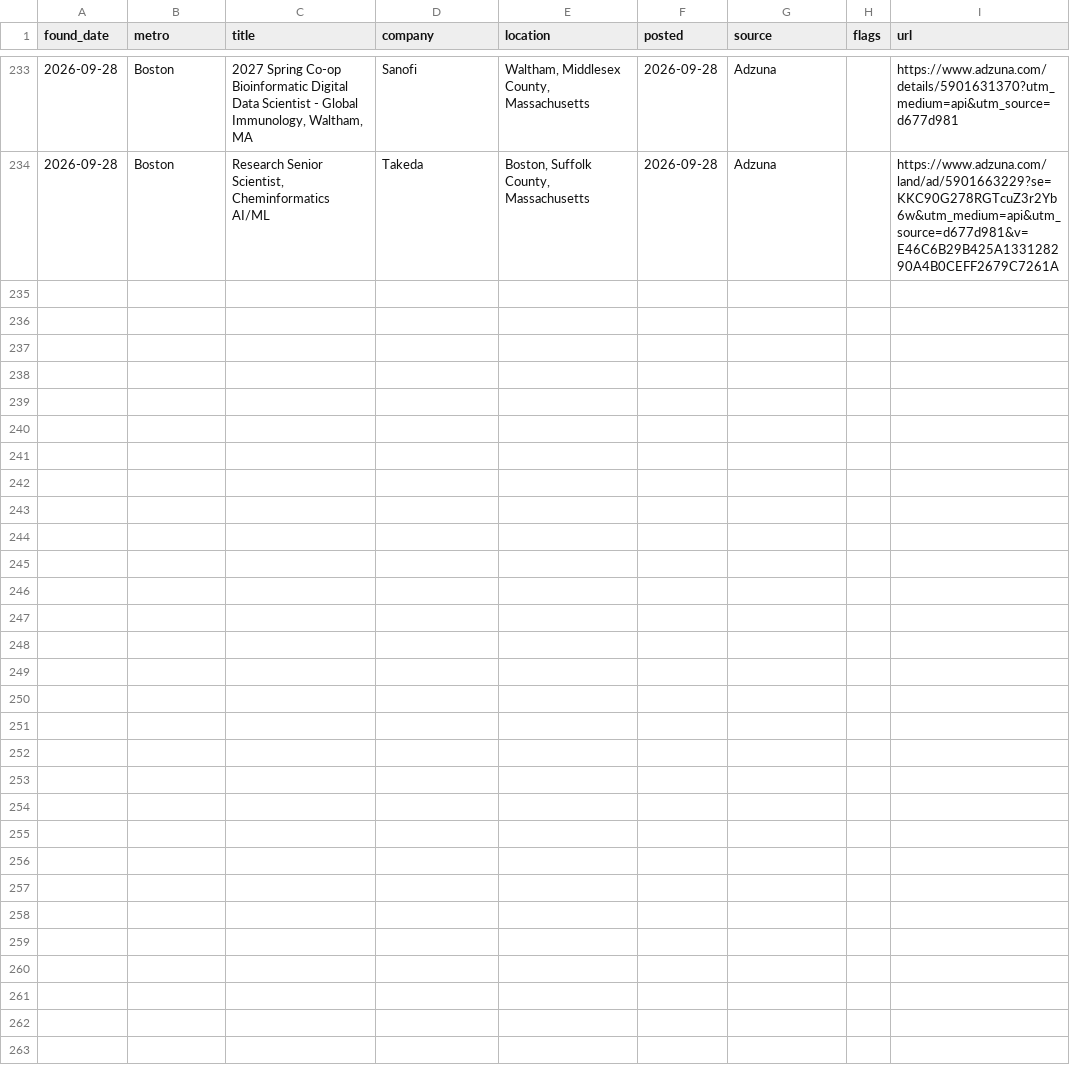
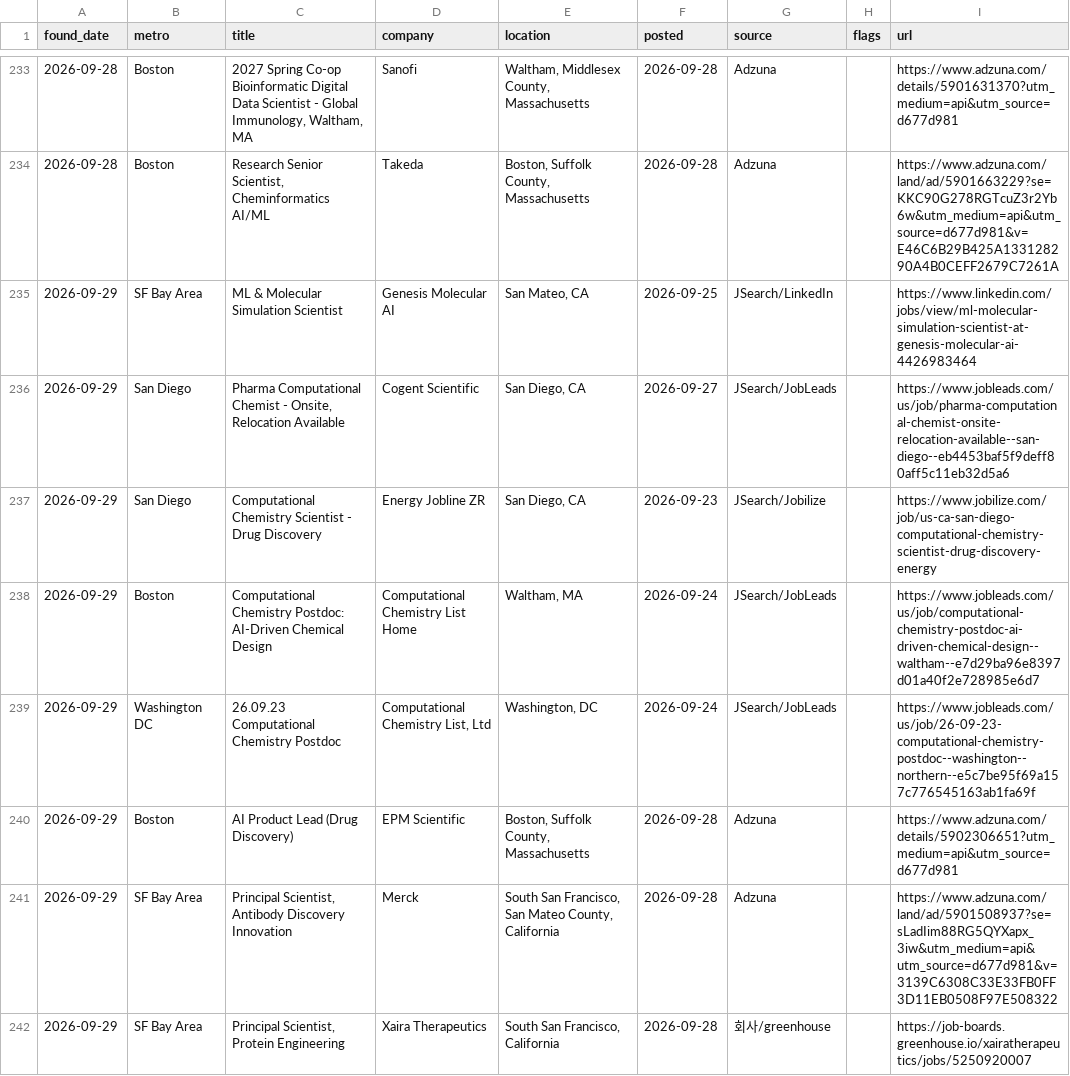
Before and after one commit to jaemin-eng/bio-jobs, a CSV file: data/jobs_history.csv, drawn as a sheet; only a part is shown, gaps mark what is left out; the diff names each change by its address in the sheet, - before the commit and + after, or states it on an @@ line.

```diff
--- a/data/jobs_history.csv
+++ b/data/jobs_history.csv
+row 235: 2026-09-29 | SF Bay Area | ML & Molecular Simulation Scientist | Genesis Molecular AI | San Mateo, CA | 2026-09-25 | JSearch/LinkedIn |  | https://www.linkedin.com/jobs/view/ml-molecular-simulation-scientist-at-genesis-molecular-ai-4426983464
+row 236: 2026-09-29 | San Diego | Pharma Computational Chemist - Onsite, Relocation Available | Cogent Scientific | San Diego, CA | 2026-09-27 | JSearch/JobLeads |  | https://www.jobleads.com/us/job/pharma-computational-chemist-onsite-relocation-available--san-diego--eb4453baf5f9deff80aff5c11eb32d5a6
+row 237: 2026-09-29 | San Diego | Computational Chemistry Scientist - Drug Discovery | Energy Jobline ZR | San Diego, CA | 2026-09-23 | JSearch/Jobilize |  | https://www.jobilize.com/job/us-ca-san-diego-computational-chemistry-scientist-drug-discovery-energy
+row 238: 2026-09-29 | Boston | Computational Chemistry Postdoc: AI-Driven Chemical Design | Computational Chemistry List Home | Waltham, MA | 2026-09-24 | JSearch/JobLeads |  | https://www.jobleads.com/us/job/computational-chemistry-postdoc-ai-driven-chemical-design--waltham--e7d29ba96e8397d01a40f2e728985e6d7
+row 239: 2026-09-29 | Washington DC | 26.09.23 Computational Chemistry Postdoc | Computational Chemistry List, Ltd | Washington, DC | 2026-09-24 | JSearch/JobLeads |  | https://www.jobleads.com/us/job/26-09-23-computational-chemistry-postdoc--washington--northern--e5c7be95f69a157c776545163ab1fa69f
+row 240: 2026-09-29 | Boston | AI Product Lead (Drug Discovery) | EPM Scientific | Boston, Suffolk County, Massachusetts | 2026-09-28 | Adzuna |  | https://www.adzuna.com/details/5902306651?utm_medium=api&utm_source=d677d981
+row 241: 2026-09-29 | SF Bay Area | Principal Scientist, Antibody Discovery Innovation | Merck | South San Francisco, San Mateo County, California | 2026-09-28 | Adzuna |  | https://www.adzuna.com/land/ad/5901508937?se=sLadIim88RG5QYXapx_3iw&utm_medium=api&utm_source=d677d981&v=3139C6308C33E33FB0FF3D11EB0508F97E508322
+row 242: 2026-09-29 | SF Bay Area | Principal Scientist, Protein Engineering | Xaira Therapeutics | South San Francisco, California | 2026-09-28 | 회사/greenhouse |  | https://job-boards.greenhouse.io/xairatherapeutics/jobs/5250920007
```
Also changed, not shown: 4 other files.
